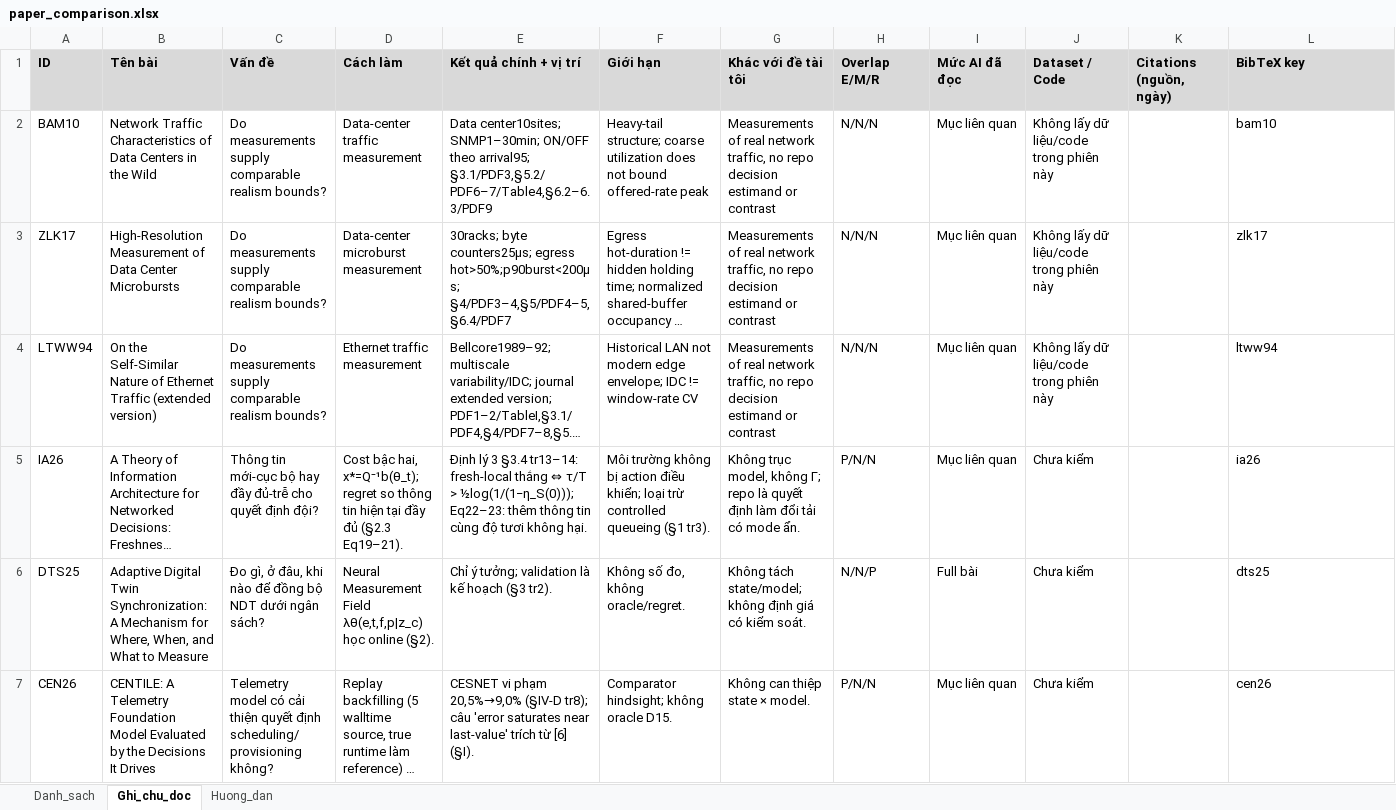
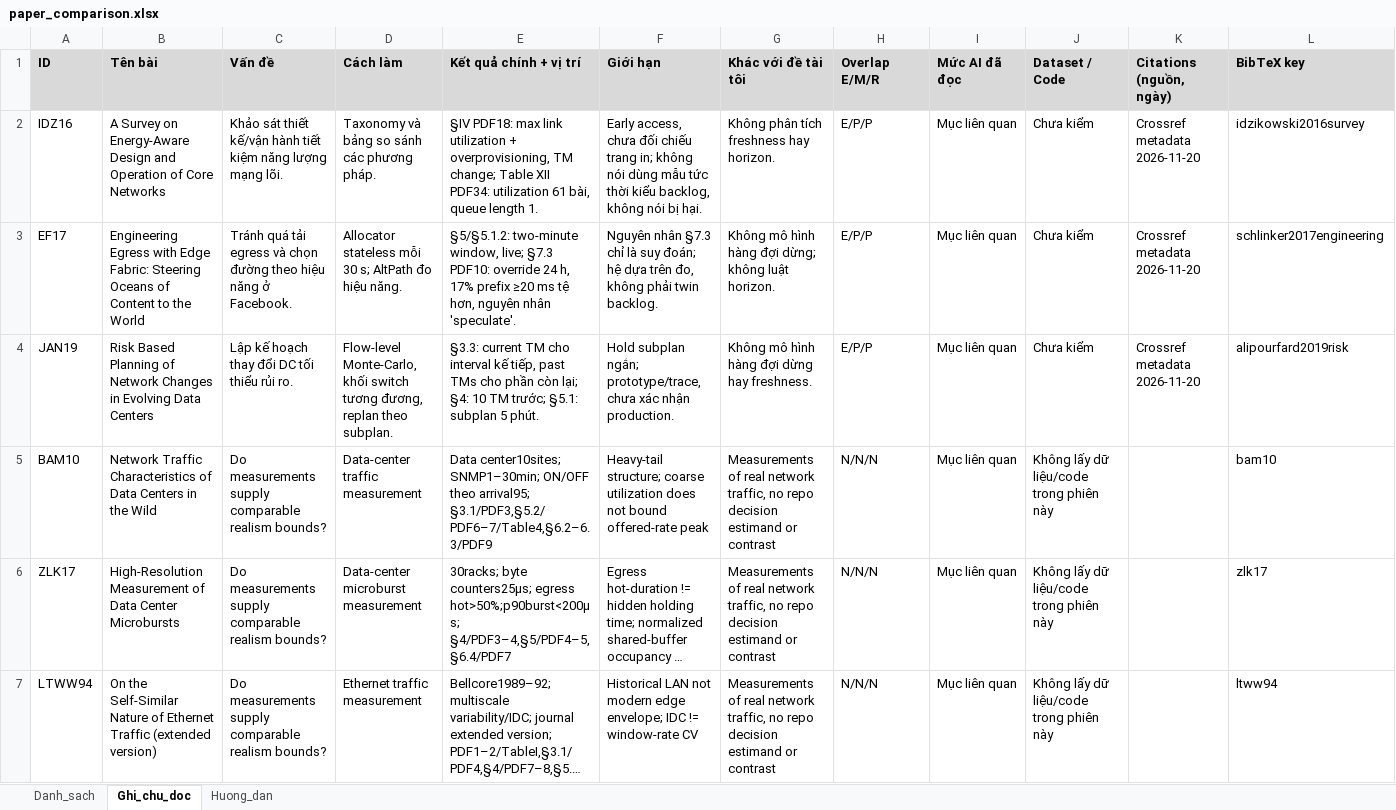
Before and after one commit to vantai13/state-model-regret, an Excel workbook: papers/paper_comparison.xlsx, sheet Ghi_chu_doc, drawn as a sheet; only a part is shown; the shorter side is filled out with more unchanged rows; long unchanged cells end in …; values as stored, in another font and other column widths than the file's, no borders; rows hold the shown columns only; the diff names each change by its address in the sheet, - before the commit and + after, or states it on an @@ line.

```diff
--- a/papers/paper_comparison.xlsx (sheet Ghi_chu_doc)
+++ b/papers/paper_comparison.xlsx (sheet Ghi_chu_doc)
+row 2: IDZ16 | A Survey on Energy-Aware Design and Operation of Core Networks | Khảo sát thiết kế/vận hành tiết kiệm năng lượng mạng lõi. | Taxonomy và bảng so sánh các phương pháp. | §IV PDF18: max link utilization + overprovisioning, TM change; Table XII PDF34: utilization 61 bài, queue length 1. | Early access, chưa đối chiếu trang in; không nói dùng mẫu tức thời kiểu backlog, không nói bị hại. | Không phân tích freshness hay horizon. | E/P/P | Mục liên quan | Chưa kiểm | Crossref metadata 2026-11-20 | idzikowski2016survey
+row 3: EF17 | Engineering Egress with Edge Fabric: Steering Oceans of Content to the World | Tránh quá tải egress và chọn đường theo hiệu năng ở Facebook. | Allocator stateless mỗi 30 s; AltPath đo hiệu năng. | §5/§5.1.2: two-minute window, live; §7.3 PDF10: override 24 h, 17% prefix ≥20 ms tệ hơn, nguyên nhân 'speculate'. | Nguyên nhân §7.3 chỉ là suy đoán; hệ dựa trên đo, không phải twin backlog. | Không mô hình hàng đợi dừng; không luật horizon. | E/P/P | Mục liên quan | Chưa kiểm | Crossref metadata 2026-11-20 | schlinker2017engineering
+row 4: JAN19 | Risk Based Planning of Network Changes in Evolving Data Centers | Lập kế hoạch thay đổi DC tối thiểu rủi ro. | Flow-level Monte-Carlo, khối switch tương đương, replan theo subplan. | §3.3: current TM cho interval kế tiếp, past TMs cho phần còn lại; §4: 10 TM trước; §5.1: subplan 5 phút. | Hold subplan ngắn; prototype/trace, chưa xác nhận production. | Không mô hình hàng đợi dừng hay freshness. | E/P/P | Mục liên quan | Chưa kiểm | Crossref metadata 2026-11-20 | alipourfard2019risk
```
Also changed, not shown: sheet Danh_sach, sheet Huong_dan, 8 other files.
